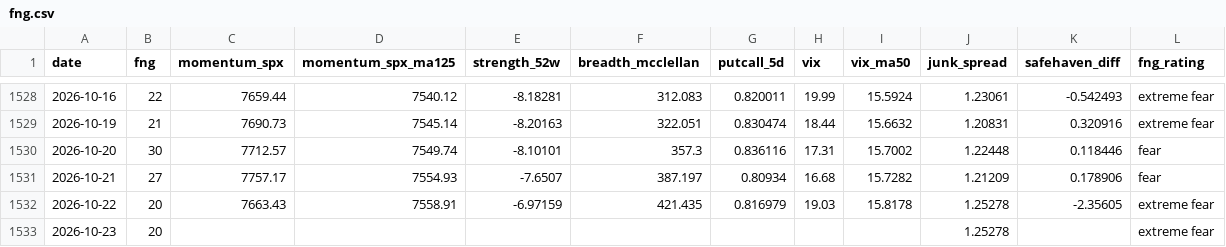
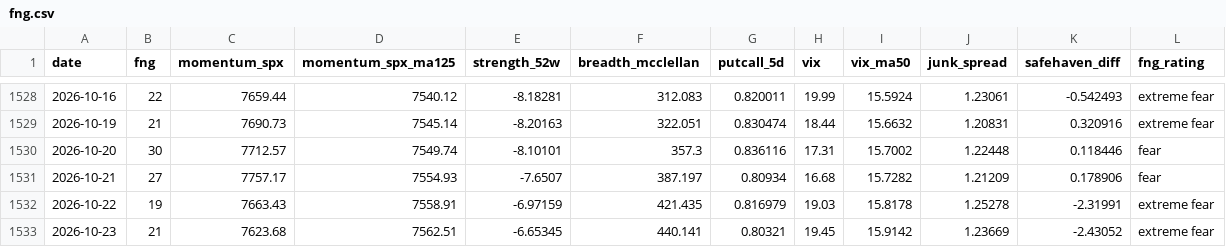
Before and after one commit to riverfjs/notification, a CSV file: data/macro/fng.csv, drawn as a sheet; only a part is shown, gaps mark what is left out.

```diff
--- a/data/macro/fng.csv
+++ b/data/macro/fng.csv
@@ -1531,3 +1531,3 @@ date,fng,momentum_spx,momentum_spx_ma125,strength_52w,breadth_mcclellan,putcall_
 2026-10-21,27,7757.17,7554.93,-7.6507,387.197,0.80934,16.68,15.7282,1.21209,0.178906,fear
-2026-10-22,20,7663.43,7558.91,-6.97159,421.435,0.816979,19.03,15.8178,1.25278,-2.35605,extreme fear
-2026-10-23,20,,,,,,,,1.25278,,extreme fear
+2026-10-22,19,7663.43,7558.91,-6.97159,421.435,0.816979,19.03,15.8178,1.25278,-2.31991,extreme fear
+2026-10-23,21,7623.68,7562.51,-6.65345,440.141,0.80321,19.45,15.9142,1.23669,-2.43052,extreme fear
```
Also changed, not shown: data/macro/breadth.csv, data/macro/breadth_stocks.csv, 43 other files.
